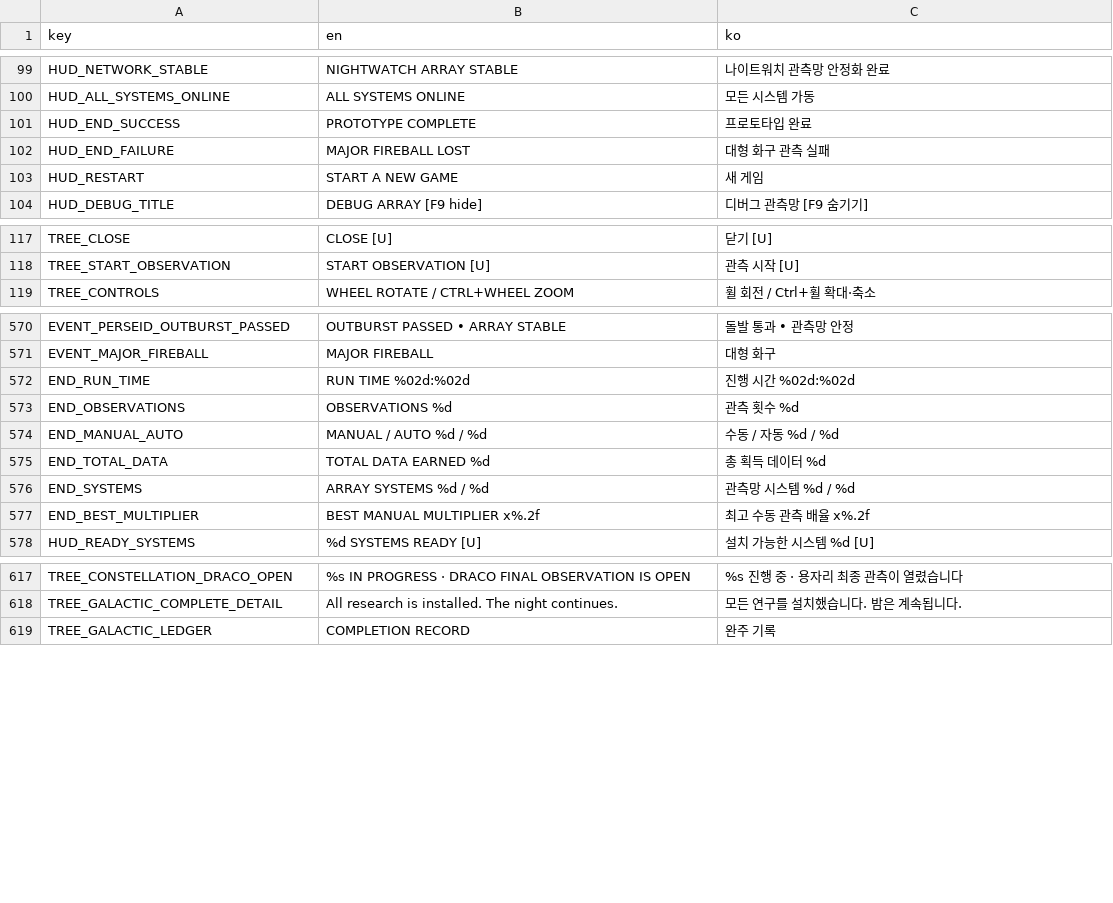
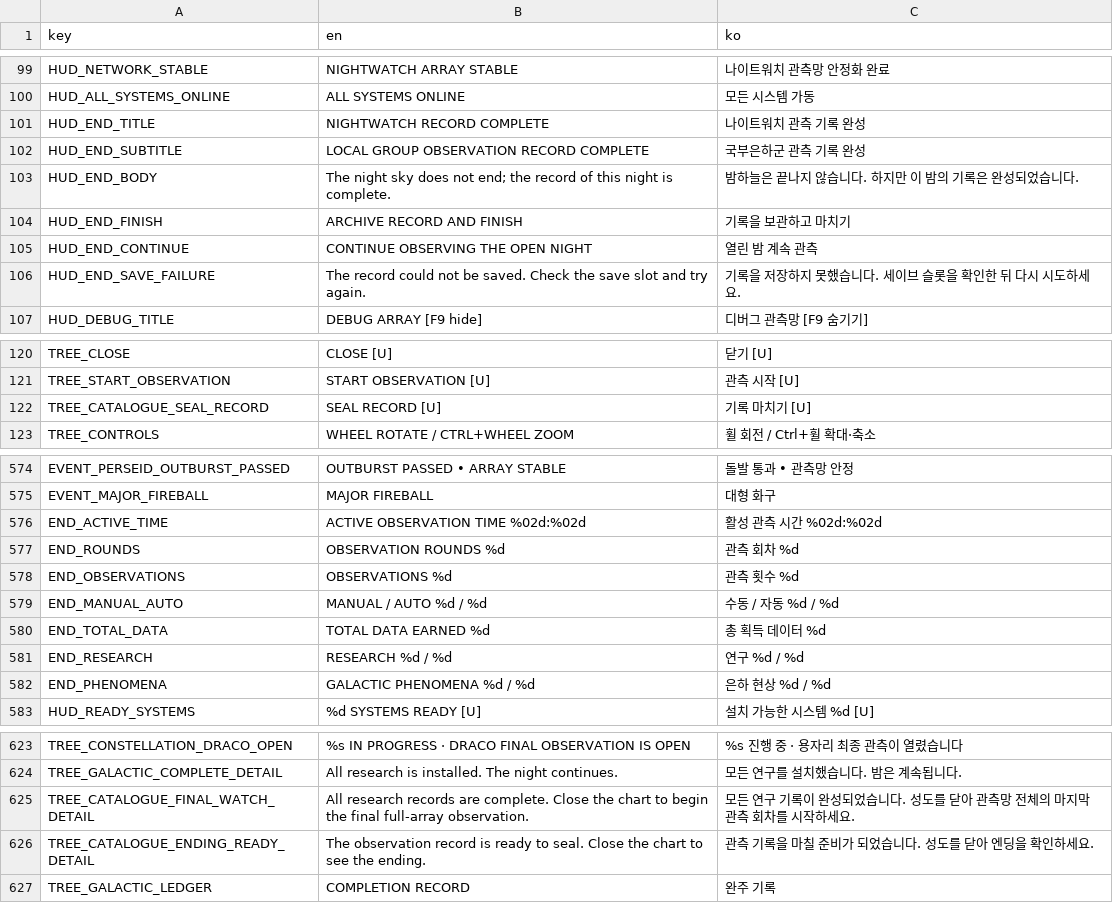
Before and after one commit to frotrue/nightwatch-array, a CSV file: localization/ui.csv, drawn as a sheet; only a part is shown, gaps mark what is left out; removed rows and columns are numbered as before the commit, all else as after; the diff covers the shown part only; the diff names each change by its address in the sheet, - before the commit and + after, or states it on an @@ line.

```diff
--- a/localization/ui.csv
+++ b/localization/ui.csv
-row 101: HUD_END_SUCCESS | PROTOTYPE COMPLETE | 프로토타입 완료
-row 102: HUD_END_FAILURE | MAJOR FIREBALL LOST | 대형 화구 관측 실패
-row 103: HUD_RESTART | START A NEW GAME | 새 게임
+row 101: HUD_END_TITLE | NIGHTWATCH RECORD COMPLETE | 나이트워치 관측 기록 완성
+row 102: HUD_END_SUBTITLE | LOCAL GROUP OBSERVATION RECORD COMPLETE | 국부은하군 관측 기록 완성
+row 103: HUD_END_BODY | The night sky does not end; the record of this night is complete. | 밤하늘은 끝나지 않습니다. 하지만 이 밤의 기록은 완성되었습니다.
+row 104: HUD_END_FINISH | ARCHIVE RECORD AND FINISH | 기록을 보관하고 마치기
+row 105: HUD_END_CONTINUE | CONTINUE OBSERVING THE OPEN NIGHT | 열린 밤 계속 관측
+row 106: HUD_END_SAVE_FAILURE | The record could not be saved. Check the save slot and try again. | 기록을 저장하지 못했습니다. 세이브 슬롯을 확인한 뒤 다시 시도하세요.
+row 122: TREE_CATALOGUE_SEAL_RECORD | SEAL RECORD [U] | 기록 마치기 [U]
-row 572: END_RUN_TIME | RUN TIME %02d:%02d | 진행 시간 %02d:%02d
+row 576: END_ACTIVE_TIME | ACTIVE OBSERVATION TIME %02d:%02d | 활성 관측 시간 %02d:%02d
+row 577: END_ROUNDS | OBSERVATION ROUNDS %d | 관측 회차 %d
-row 576: END_SYSTEMS | ARRAY SYSTEMS %d / %d | 관측망 시스템 %d / %d
-row 577: END_BEST_MULTIPLIER | BEST MANUAL MULTIPLIER x%.2f | 최고 수동 관측 배율 x%.2f
+row 581: END_RESEARCH | RESEARCH %d / %d | 연구 %d / %d
+row 582: END_PHENOMENA | GALACTIC PHENOMENA %d / %d | 은하 현상 %d / %d
+row 625: TREE_CATALOGUE_FINAL_WATCH_DETAIL | All research records are complete. Close the chart to begin the final full-array observation. | 모든 연구 기록이 완성되었습니다. 성도를 닫아 관측망 전체의 마지막 관측 회차를 시작하세요.
+row 626: TREE_CATALOGUE_ENDING_READY_DETAIL | The observation record is ready to seal. Close the chart to see the ending. | 관측 기록을 마칠 준비가 되었습니다. 성도를 닫아 엔딩을 확인하세요.
```
Also changed, not shown: 1 added row elsewhere in this file, 12 other files.
